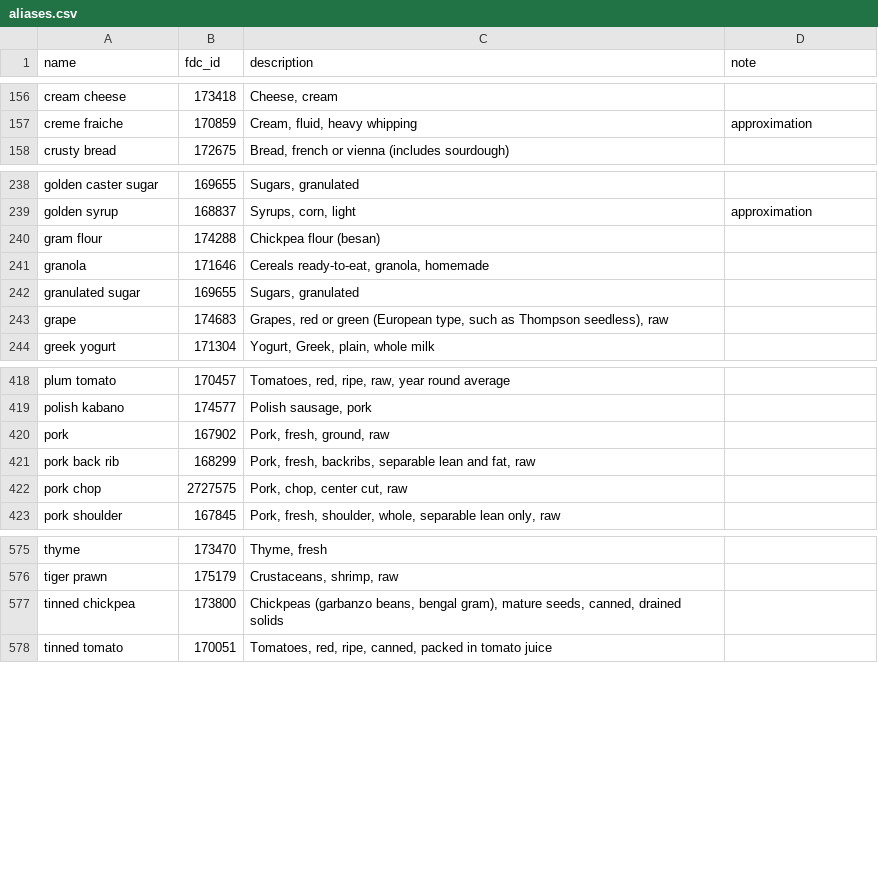
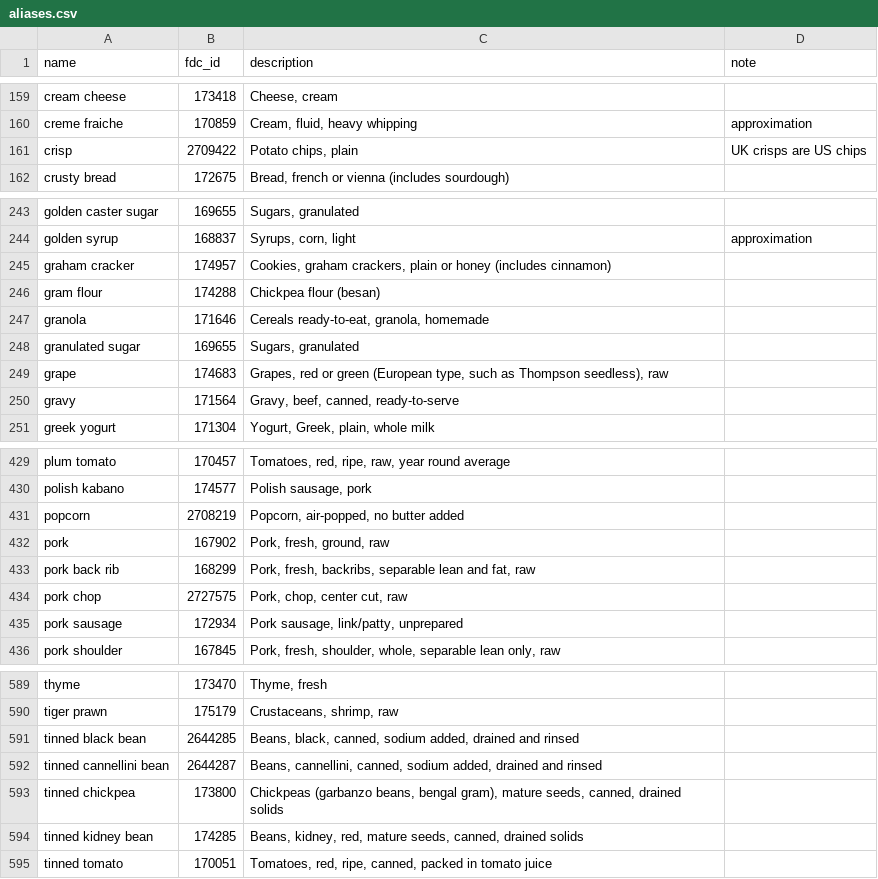
Before and after one commit to edanbro/Dietbro, a CSV file: packages/core/src/larder_core/data/aliases.csv, drawn as a sheet; only a part is shown, gaps mark what is left out; the diff covers the shown part only.

```diff
--- a/packages/core/src/larder_core/data/aliases.csv
+++ b/packages/core/src/larder_core/data/aliases.csv
@@ -157,2 +160,3 @@ cream cheese,173418,"Cheese, cream",
 creme fraiche,170859,"Cream, fluid, heavy whipping",approximation
+crisp,2709422,"Potato chips, plain",UK crisps are US chips
 crusty bread,172675,"Bread, french or vienna (includes sourdough)",
@@ -239,2 +244,3 @@ golden caster sugar,169655,"Sugars, granulated",
 golden syrup,168837,"Syrups, corn, light",approximation
+graham cracker,174957,"Cookies, graham crackers, plain or honey (includes cinnamon)",
 gram flour,174288,Chickpea flour (besan),
@@ -243,2 +249,3 @@ granulated sugar,169655,"Sugars, granulated",
 grape,174683,"Grapes, red or green (European type, such as Thompson seedless), raw",
+gravy,171564,"Gravy, beef, canned, ready-to-serve",
 greek yogurt,171304,"Yogurt, Greek, plain, whole milk",
@@ -419,2 +430,3 @@ plum tomato,170457,"Tomatoes, red, ripe, raw, year round average",
 polish kabano,174577,"Polish sausage, pork",
+popcorn,2708219,"Popcorn, air-popped, no butter added",
 pork,167902,"Pork, fresh, ground, raw",
@@ -422,2 +434,3 @@ pork back rib,168299,"Pork, fresh, backribs, separable lean and fat, raw",
 pork chop,2727575,"Pork, chop, center cut, raw",
+pork sausage,172934,"Pork sausage, link/patty, unprepared",
 pork shoulder,167845,"Pork, fresh, shoulder, whole, separable lean only, raw",
@@ -576,3 +590,6 @@ thyme,173470,"Thyme, fresh",
 tiger prawn,175179,"Crustaceans, shrimp, raw",
+tinned black bean,2644285,"Beans, black, canned, sodium added, drained and rinsed",
+tinned cannellini bean,2644287,"Beans, cannellini, canned, sodium added, drained and rinsed",
 tinned chickpea,173800,"Chickpeas (garbanzo beans, bengal gram), mature seeds, canned, drained solids",
+tinned kidney bean,174285,"Beans, kidney, red, mature seeds, canned, drained solids",
 tinned tomato,170051,"Tomatoes, red, ripe, canned, packed in tomato juice",
```
Also changed, not shown: 9 added rows elsewhere in this file, packages/core/src/larder_core/data/food_tags.csv, packages/core/src/larder_core/data/recipe_overrides.csv, 30 other files.
